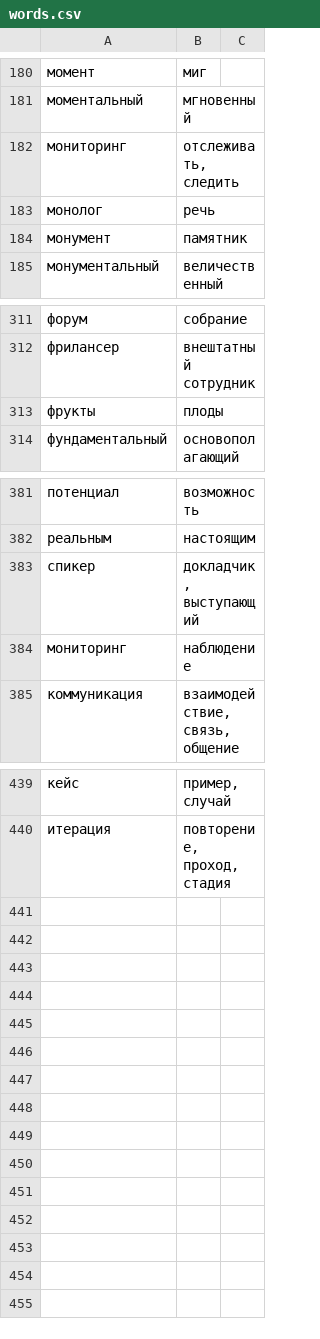
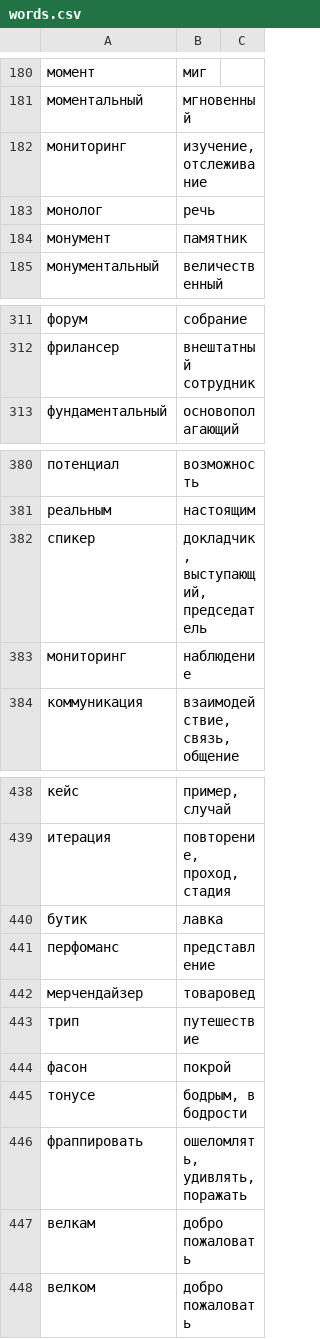
Before and after one commit to d1ffuz0r/slovoved, a CSV file: words.csv, drawn as a sheet; only a part is shown, gaps mark what is left out.

Commit message:
добавлены слова

```diff
--- a/words.csv
+++ b/words.csv
@@ -181,3 +181,3 @@
 "моментальный","мгновенный",
-"мониторинг","отслеживать, следить",
+"мониторинг","изучение, отслеживание",
 "монолог","речь",
@@ -312,3 +312,2 @@
 "фрилансер","внештатный сотрудник",
-"фрукты","плоды",
 "фундаментальный","основополагающий",
@@ -382,3 +381,3 @@
 "реальным","настоящим",
-"спикер","докладчик, выступающий",
+"спикер","докладчик, выступающий, председатель",
 "мониторинг","наблюдение",
@@ -440 +439,10 @@
 "итерация","повторение, проход, стадия",
+"бутик","лавка",
+"перфоманс","представление",
+"мерчендайзер","товаровед",
+"трип","путешествие",
+"фасон","покрой",
+"тонусе","бодрым, в бодрости",
+"фраппировать","ошеломлять, удивлять, поражать",
+"велкам","добро пожаловать",
+"велком","добро пожаловать",
```
